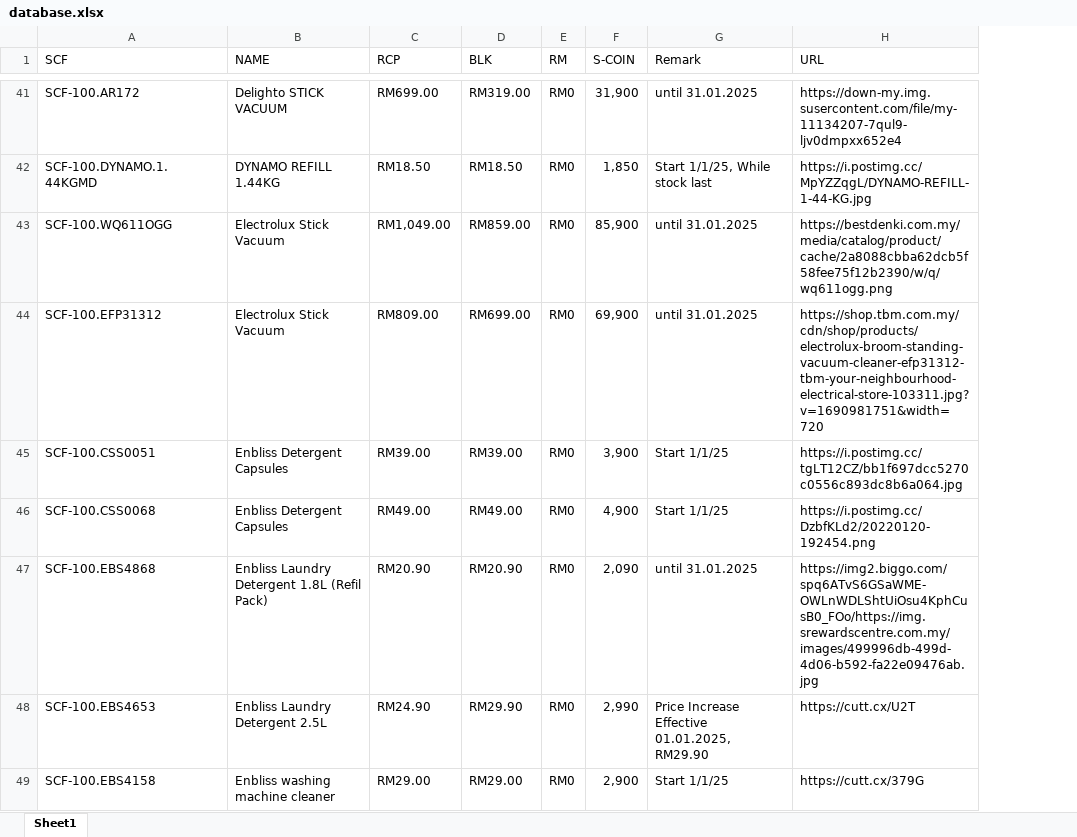
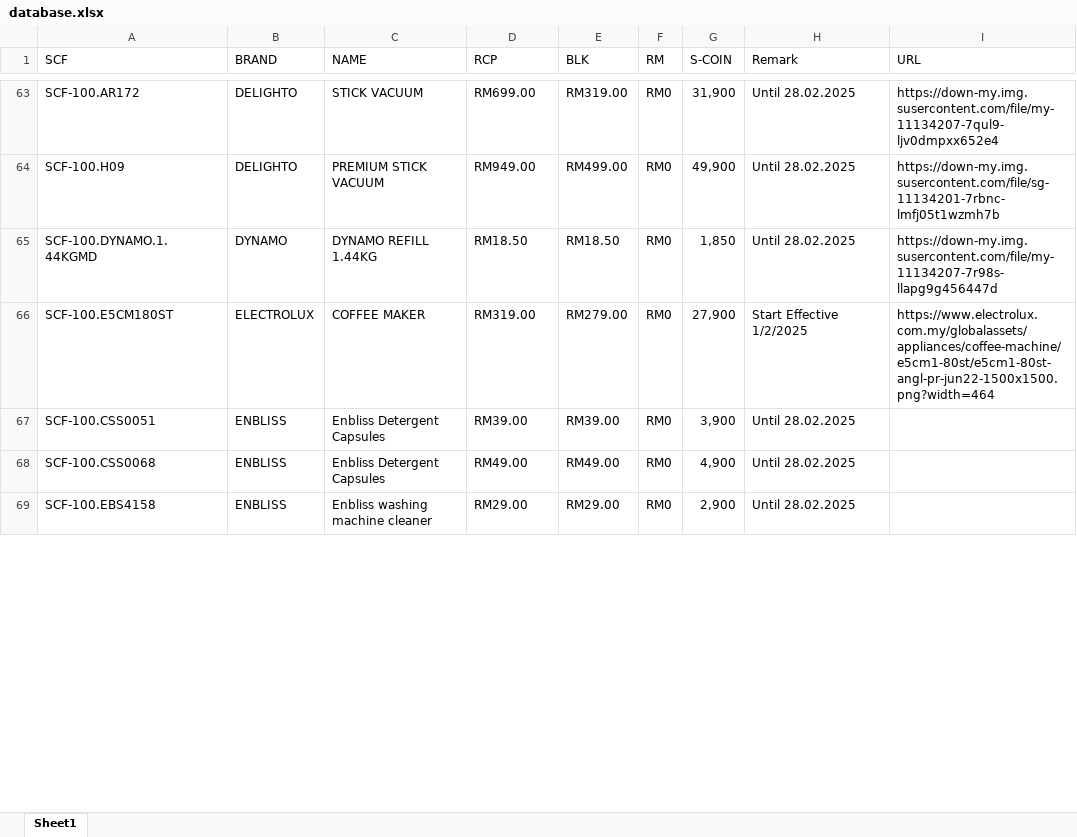
Before and after one commit to senhengtemerloh/rewards, an Excel workbook: database.xlsx, sheet Sheet1, drawn as a sheet; only a part is shown, gaps mark what is left out; values as stored, in another font and other column widths than the file's, no cell formats; removed rows and columns are numbered as before the commit, all else as after; the diff covers the shown part only; the diff names each change by its address in the sheet, - before the commit and + after, or states it on an @@ line.

```diff
--- a/database.xlsx (sheet Sheet1)
+++ b/database.xlsx (sheet Sheet1)
+column B (BRAND), row 63: DELIGHTO; row 65: DYNAMO; rows 67-69: all ENBLISS
-C63 (NAME): Delighto STICK VACUUM
+C63 (NAME): STICK VACUUM
-H63 (Remark): until 31.01.2025
+H63 (Remark): Until 28.02.2025
+row 64: SCF-100.H09 | DELIGHTO | PREMIUM STICK VACUUM | RM949.00 | RM499.00 | RM0 | 49,900 | Until 28.02.2025 | https://down-my.img.susercontent.com/file/sg-11134201-7rbnc-lmfj05t1wzmh7b
-H65 (Remark): Start 1/1/25, While stock last
+H65 (Remark): Until 28.02.2025
-I65 (URL): https://i.postimg.cc/MpYZZqgL/DYNAMO-REFILL-1-44-KG.jpg
+I65 (URL): https://down-my.img.susercontent.com/file/my-11134207-7r98s-llapg9g456447d
-row 43: SCF-100.WQ611OGG | Electrolux Stick Vacuum | RM1,049.00 | RM859.00 | RM0 | 85,900 | until 31.01.2025 | https://bestdenki.com.my/media/catalog/product/cache/2a8088cbba62dcb5f58fee75f12b2390/w/q/wq611ogg.png
-row 44: SCF-100.EFP31312 | Electrolux Stick Vacuum | RM809.00 | RM699.00 | RM0 | 69,900 | until 31.01.2025 | https://shop.tbm.com.my/cdn/shop/products/electrolux-broom-standing-vacuum-cleaner-efp31312-tbm-your-neighbourhood-electrical-store-103311.jpg?v=1690981751&width=720
+row 66: SCF-100.E5CM180ST | ELECTROLUX | COFFEE MAKER | RM319.00 | RM279.00 | RM0 | 27,900 | Start Effective 1/2/2025 | https://www.electrolux.com.my/globalassets/appliances/coffee-machine/e5cm1-80st/e5cm1-80st-angl-pr-jun22-1500x1500.png?width=464
-H67:H68 (Remark): Start 1/1/25
+H67:H68 (Remark): Until 28.02.2025
-I67 (URL): https://i.postimg.cc/tgLT12CZ/bb1f697dcc5270c0556c893dc8b6a064.jpg
+I67 (URL): (empty)
-I68 (URL): https://i.postimg.cc/DzbfKLd2/20220120-192454.png
+I68 (URL): (empty)
-row 47: SCF-100.EBS4868 | Enbliss Laundry Detergent 1.8L (Refil Pack) | RM20.90 | RM20.90 | RM0 | 2,090 | until 31.01.2025 | https://img2.biggo.com/spq6ATvS6GSaWME-OWLnWDLShtUiOsu4KphCusB0_FOo/https://img.srewardscentre.com.my/images/499996db-499d-4d06-b592-fa22e09476ab.jpg
-row 48: SCF-100.EBS4653 | Enbliss Laundry Detergent 2.5L | RM24.90 | RM29.90 | RM0 | 2,990 | Price Increase Effective 01.01.2025, RM29.90 | https://cutt.cx/U2T
-H69 (Remark): Start 1/1/25
+H69 (Remark): Until 28.02.2025
-I69 (URL): https://cutt.cx/379G
+I69 (URL): (empty)
```
Also changed, not shown: 94 added rows, 67 removed rows and 194 edited cells elsewhere in this sheet, cell formats, formulas that keep their value.
